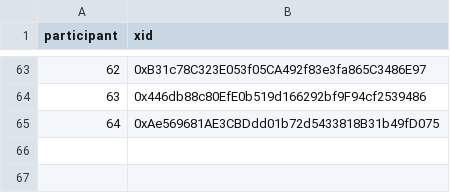
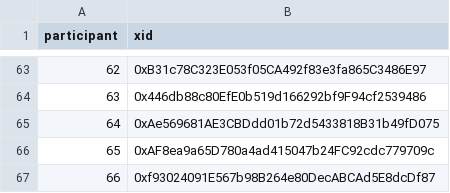
Before and after one commit to evalscience/deepgov-polis, a CSV file: xid/2hdcecwjyc-xid.csv, drawn as a sheet; only a part is shown, gaps mark what is left out.

```diff
--- a/xid/2hdcecwjyc-xid.csv
+++ b/xid/2hdcecwjyc-xid.csv
@@ -65 +65,3 @@ participant,xid
 64,"0xAe569681AE3CBDdd01b72d5433818B31b49fD075"
+65,"0xAF8ea9a65D780a4ad415047b24FC92cdc779709c"
+66,"0xf93024091E567b98B264e80DecABCAd5E8dcDf87"
```
Also changed, not shown: summary/2hdcecwjyc-summary.csv, summary/9my4ftmrim-summary.csv, 1 other file.
